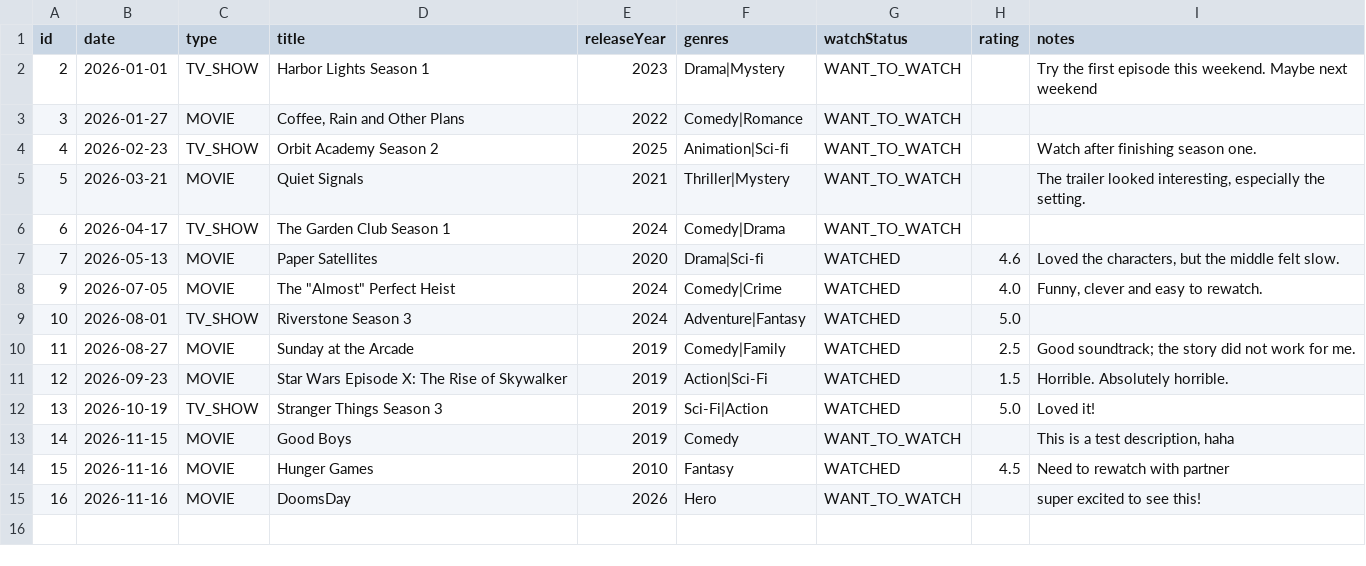
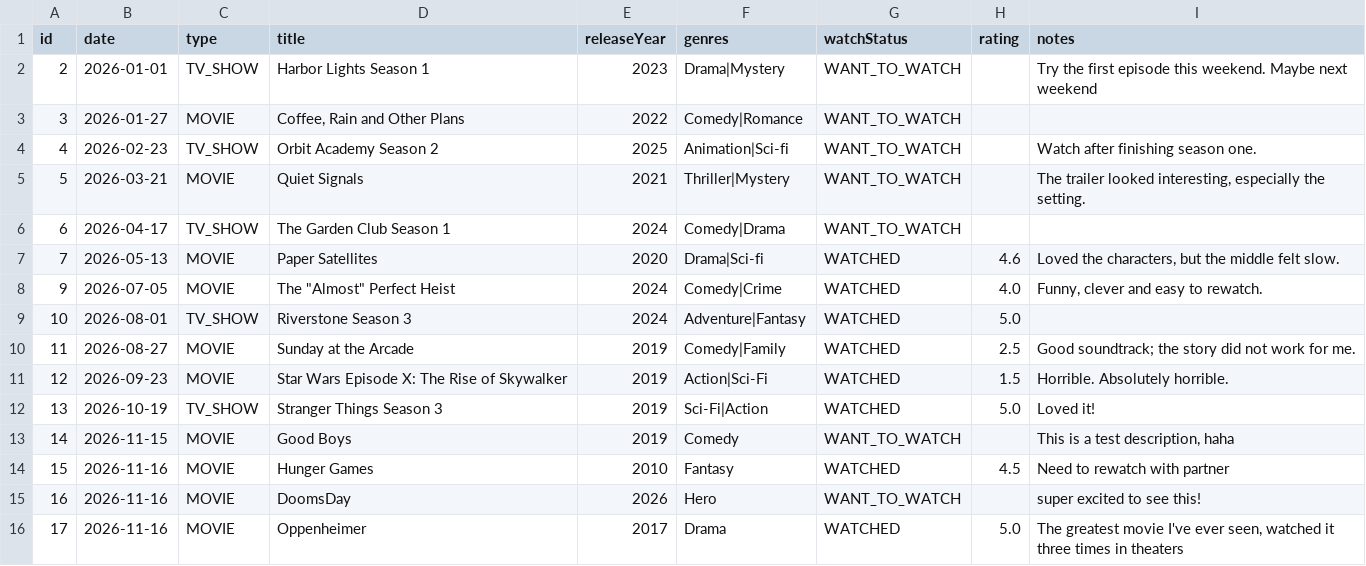
Before and after one commit to UTSA-CS-3443/SceneIt, a CSV file: data/media.csv, drawn as a sheet.

```diff
--- a/data/media.csv
+++ b/data/media.csv
@@ -15 +15,2 @@ id,date,type,title,releaseYear,genres,watchStatus,rating,notes
 16,2026-11-16,MOVIE,DoomsDay,2026,Hero,WANT_TO_WATCH,,super excited to see this!
+17,2026-11-16,MOVIE,Oppenheimer,2017,Drama,WATCHED,5.0,"The greatest movie I've ever seen, watched it three times in theaters"
```
Also changed, not shown: data/scenes.csv, 10 other files.
